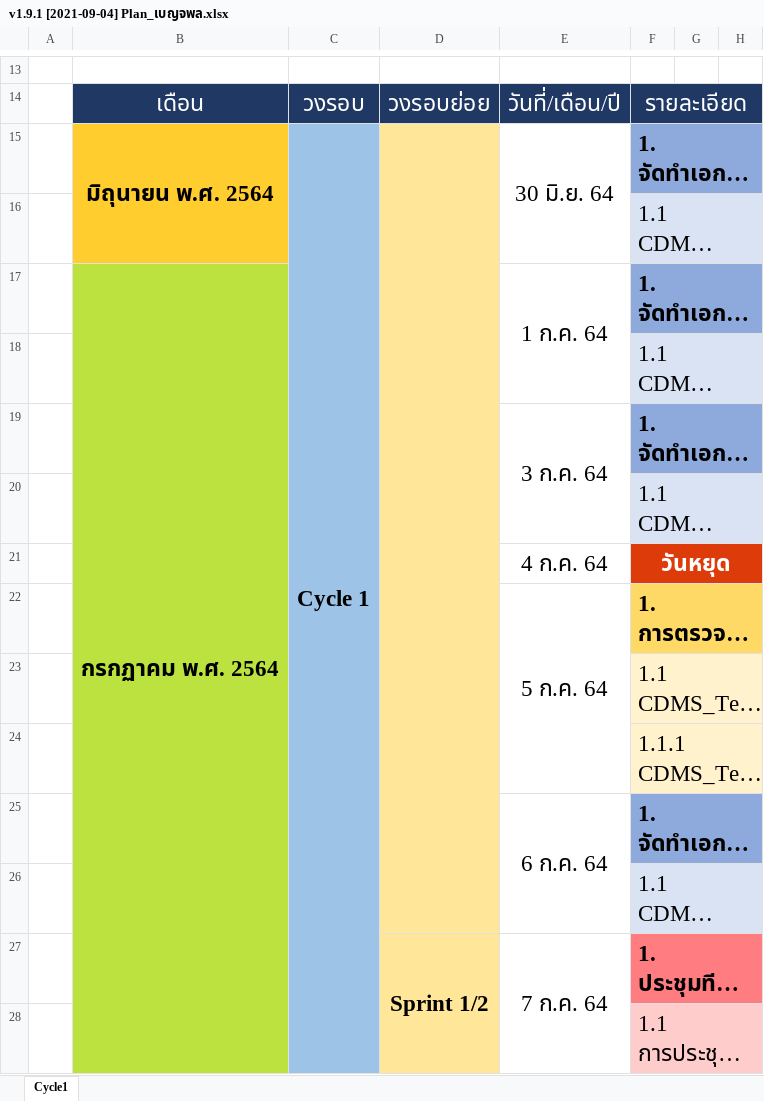
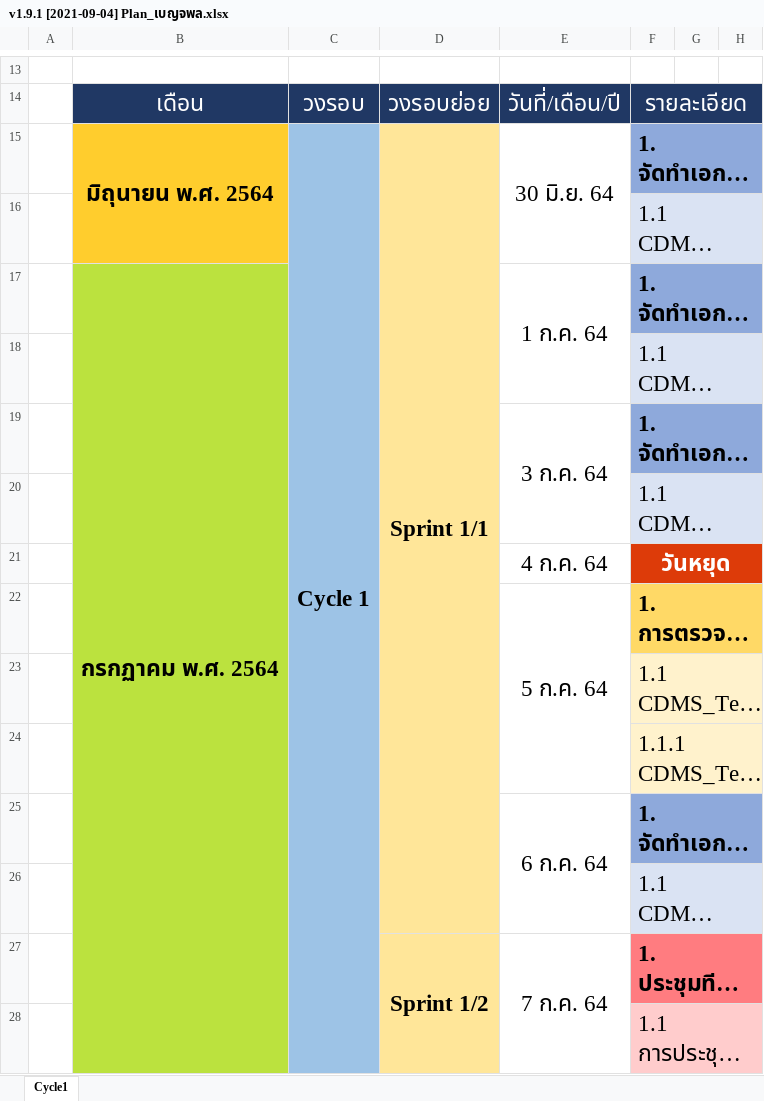
Before and after one commit to wirat0155/team4, an Excel workbook: แผน/แผนเดี่ยว/v1.9.1 [2021-09-04] Plan_เบญจพล.xlsx, sheet Cycle1, drawn as a sheet; only a part is shown, gaps mark what is left out; long unchanged cells end in …; values as stored, in another font and other column widths than the file's, no borders; charts and pictures not drawn; removed rows and columns are numbered as before the commit, all else as after; the diff covers the shown part only; the diff names each change by its address in the sheet, - before the commit and + after, or states it on an @@ line.

```diff
--- a/แผน/แผนเดี่ยว/v1.9.1 [2021-09-04] Plan_เบญจพล.xlsx (sheet Cycle1)
+++ b/แผน/แผนเดี่ยว/v1.9.1 [2021-09-04] Plan_เบญจพล.xlsx (sheet Cycle1)
-C15:C177 merged
+C15:C40 merged
-D15: (empty)
+D15: Sprint 1/1
-B17:B93 merged
+B17:B40 merged
-D27:D53 merged
+D27:D40 merged
```
Also changed, not shown: 8 added rows, 3 removed rows, 4 edited cells, cell formats and merged cells elsewhere in this sheet, แผน/แผนเดี่ยว/v1.9.1 [2021-09-04] Plan_กิตติพศ.xlsx, แผน/แผนเดี่ยว/v1.9.1 [2021-09-04] Plan_ทัศวรรณ.xlsx, 2 other files.
